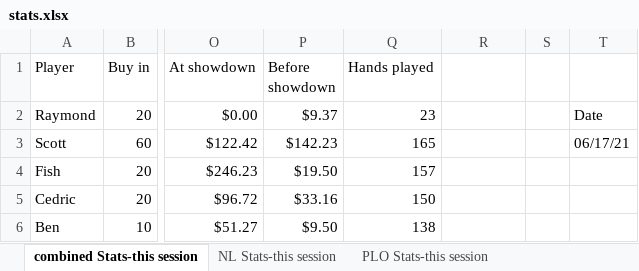
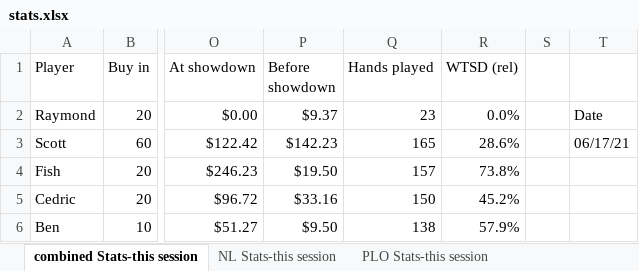
Before and after one commit to ibnerd007/Poker-Stats, an Excel workbook: Outputs/stats.xlsx, sheet combined Stats-this session, drawn as a sheet; only a part is shown, gaps mark what is left out; values as stored, in another font and other column widths than the file's, no borders; charts and pictures not drawn; the diff names each change by its address in the sheet, - before the commit and + after, or states it on an @@ line.

Commit message:
Changed WASD
WASD is now shown both as an absolute statistic (divisor is the total hands played) and as a relative statistic to times went to showdown (divisor is WTSD count).

This new change is reflected in the current sessions stats outputs (Excel and command line), and will be reflected in stats over time once I refill the chart.

Old logs and ledgers were deleted since new ones work just fine with the program.

```diff
--- a/Outputs/stats.xlsx (sheet combined Stats-this session)
+++ b/Outputs/stats.xlsx (sheet combined Stats-this session)
-R1: (empty)
+R1: WTSD (rel)
-R2 (WTSD (rel)): (empty)
+R2 (WTSD (rel)): 0.0%
-R3 (WTSD (rel)): (empty)
+R3 (WTSD (rel)): 28.6%
-R4 (WTSD (rel)): (empty)
+R4 (WTSD (rel)): 73.8%
-R5 (WTSD (rel)): (empty)
+R5 (WTSD (rel)): 45.2%
-R6 (WTSD (rel)): (empty)
+R6 (WTSD (rel)): 57.9%
```
Also changed, not shown: sheet NL Stats-this session, charts or pictures, Outputs/net_over_time_avg.xlsx, Outputs/net_over_time_raw.xlsx, 42 other files.
